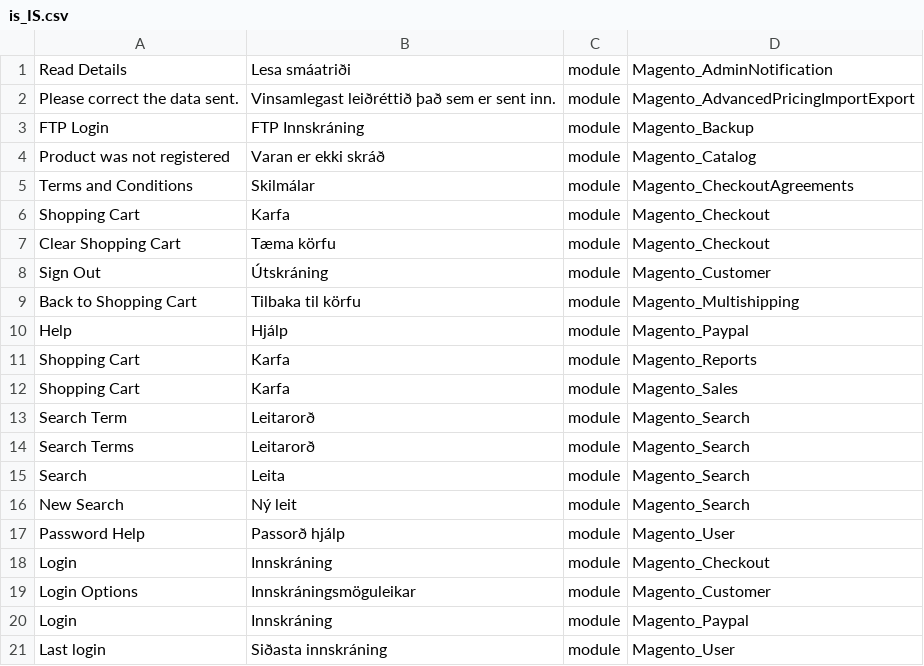
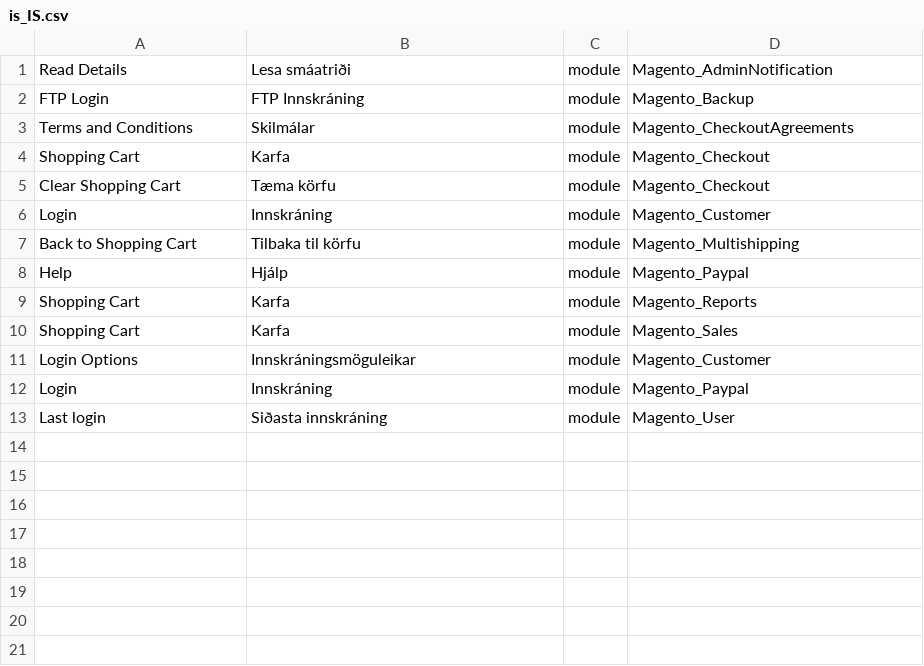
Before and after one commit to Magento2Translations/language_is_is, a CSV file: is_IS.csv, drawn as a sheet.

```diff
--- a/is_IS.csv
+++ b/is_IS.csv
@@ -1,5 +1,3 @@
 "Read Details","Lesa smáatriði",module,Magento_AdminNotification
-"Please correct the data sent.","Vinsamlegast leiðréttið það sem er sent inn.",module,Magento_AdvancedPricingImportExport
 "FTP Login","FTP Innskráning",module,Magento_Backup
-"Product was not registered","Varan er ekki skráð",module,Magento_Catalog
 "Terms and Conditions",Skilmálar,module,Magento_CheckoutAgreements
@@ -7,3 +5,3 @@
 "Clear Shopping Cart","Tæma körfu",module,Magento_Checkout
-"Sign Out",Útskráning,module,Magento_Customer
+Login,Innskráning,module,Magento_Customer
 "Back to Shopping Cart","Tilbaka til körfu",module,Magento_Multishipping
@@ -12,8 +10,2 @@ Help,Hjálp,module,Magento_Paypal
 "Shopping Cart",Karfa,module,Magento_Sales
-"Search Term",Leitarorð,module,Magento_Search
-"Search Terms",Leitarorð,module,Magento_Search
-Search,Leita,module,Magento_Search
-"New Search","Ný leit",module,Magento_Search
-"Password Help","Passorð hjálp",module,Magento_User
-Login,Innskráning,module,Magento_Checkout
 "Login Options",Innskráningsmöguleikar,module,Magento_Customer
```
Also changed, not shown: 2 other files.
